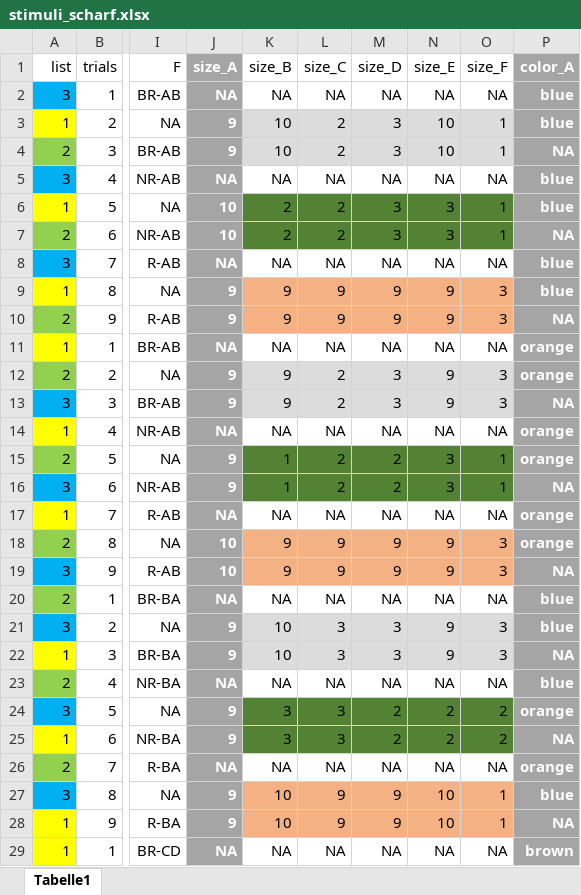
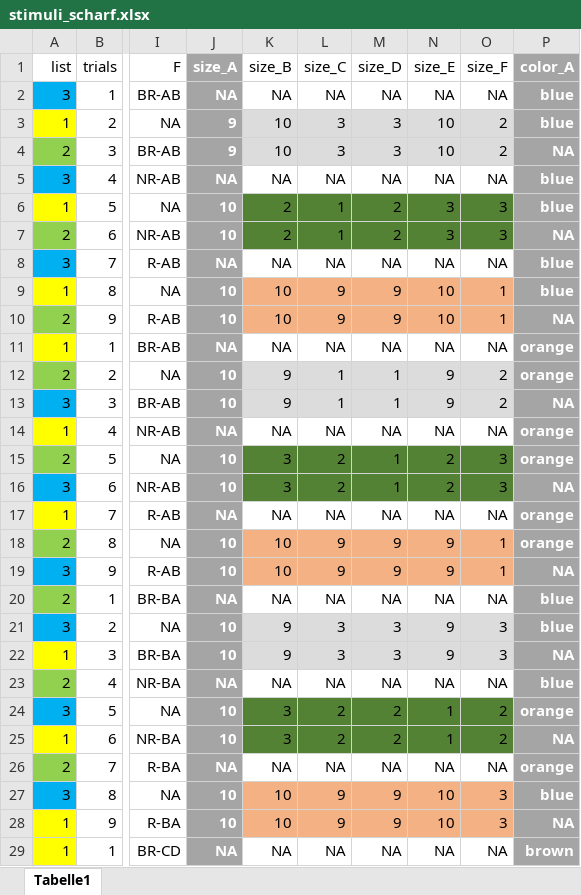
Before and after one commit to HeningWang/huashan, an Excel workbook: stimuli_scharf.xlsx, sheet Tabelle1, drawn as a sheet; only a part is shown, gaps mark what is left out; values as stored, in another font and other column widths than the file's, no borders; conditional formats not drawn; the diff covers the shown part only; the diff names each change by its address in the sheet, - before the commit and + after, or states it on an @@ line.

Commit message:
fix some errors in xlsx and re-export csv

```diff
--- a/stimuli_scharf.xlsx (sheet Tabelle1)
+++ b/stimuli_scharf.xlsx (sheet Tabelle1)
-L3:L4 (size_C): 2
+L3:L4 (size_C): 3
-O3:O4 (size_F): 1
+O3:O4 (size_F): 2
-L6:L7 (size_C): 2
+L6:L7 (size_C): 1
-M6:M7 (size_D): 3
+M6:M7 (size_D): 2
-O6:O7 (size_F): 1
+O6:O7 (size_F): 3
-J9:J10 (size_A): 9
+J9:J10 (size_A): 10
-K9:K10 (size_B): 9
+K9:K10 (size_B): 10
-N9:N10 (size_E): 9
+N9:N10 (size_E): 10
-O9:O10 (size_F): 3
+O9:O10 (size_F): 1
-J12:J13 (size_A): 9
+J12:J13 (size_A): 10
-L12:L13 (size_C): 2
+L12:L13 (size_C): 1
-M12:M13 (size_D): 3
+M12:M13 (size_D): 1
-O12:O13 (size_F): 3
+O12:O13 (size_F): 2
-J15:J16 (size_A): 9
+J15:J16 (size_A): 10
-K15:K16 (size_B): 1
+K15:K16 (size_B): 3
-M15:M16 (size_D): 2
+M15:M16 (size_D): 1
-N15:N16 (size_E): 3
+N15:N16 (size_E): 2
-O15:O16 (size_F): 1
+O15:O16 (size_F): 3
-K18:K19 (size_B): 9
+K18:K19 (size_B): 10
-O18:O19 (size_F): 3
+O18:O19 (size_F): 1
-J21:J22 (size_A): 9
+J21:J22 (size_A): 10
-K21:K22 (size_B): 10
+K21:K22 (size_B): 9
-J24:J25 (size_A): 9
+J24:J25 (size_A): 10
-L24:L25 (size_C): 3
+L24:L25 (size_C): 2
-N24:N25 (size_E): 2
+N24:N25 (size_E): 1
-J27:J28 (size_A): 9
+J27:J28 (size_A): 10
-O27:O28 (size_F): 1
+O27:O28 (size_F): 3
```
Also changed, not shown: 1262 edited cells elsewhere in this sheet, stimuli_unscharf.xlsx, 2 other files.
